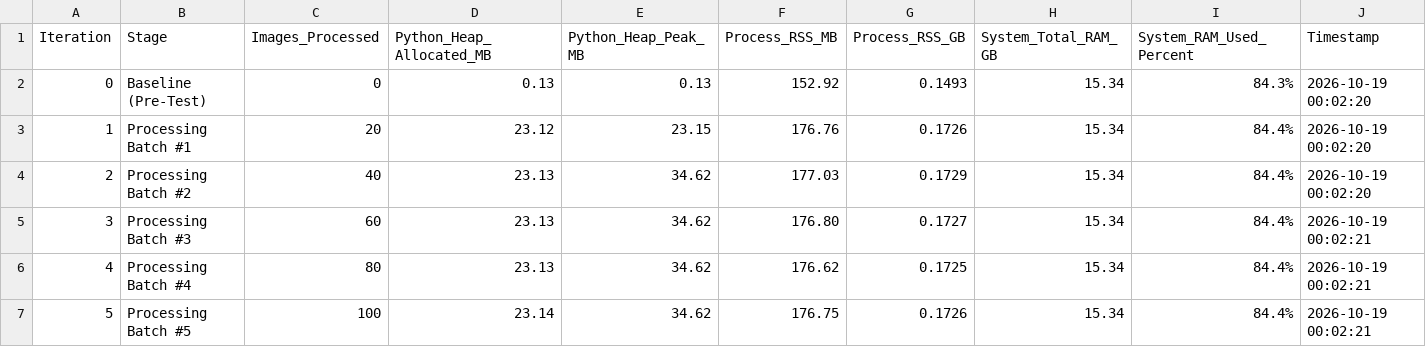
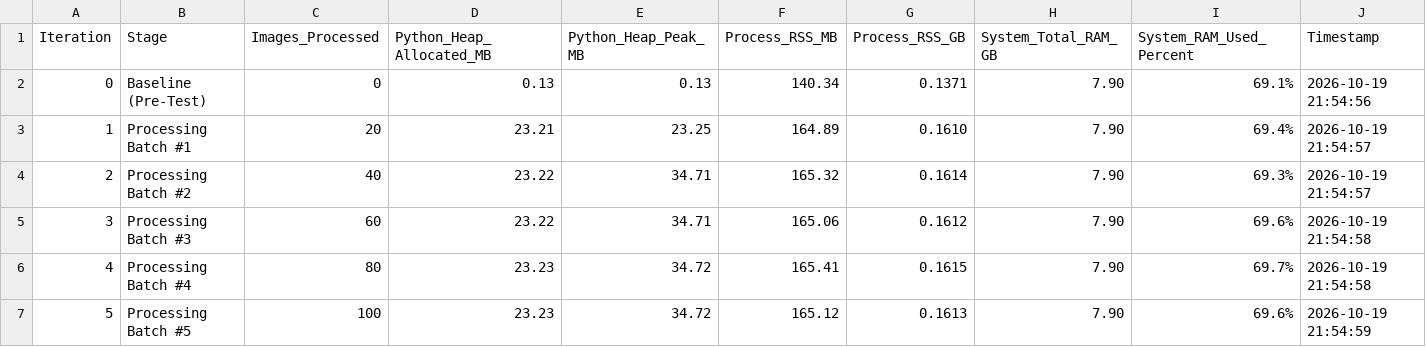
Before and after one commit to 23-79077-ui/ShrimPredict, a CSV file: test_results/raw_logs/TC_4_1_4_memory_profiling.csv, drawn as a sheet; only a part is shown; the diff covers the shown part only.

```diff
--- a/test_results/raw_logs/TC_4_1_4_memory_profiling.csv
+++ b/test_results/raw_logs/TC_4_1_4_memory_profiling.csv
@@ -1,7 +1,7 @@
 Iteration,Stage,Images_Processed,Python_Heap_Allocated_MB,Python_Heap_Peak_MB,Process_RSS_MB,Process_RSS_GB,System_Total_RAM_GB,System_RAM_Used_Percent,Timestamp
-0,Baseline (Pre-Test),0,0.13,0.13,152.92,0.1493,15.34,84.3%,2026-10-19 00:02:20
-1,Processing Batch #1,20,23.12,23.15,176.76,0.1726,15.34,84.4%,2026-10-19 00:02:20
-2,Processing Batch #2,40,23.13,34.62,177.03,0.1729,15.34,84.4%,2026-10-19 00:02:20
-3,Processing Batch #3,60,23.13,34.62,176.80,0.1727,15.34,84.4%,2026-10-19 00:02:21
-4,Processing Batch #4,80,23.13,34.62,176.62,0.1725,15.34,84.4%,2026-10-19 00:02:21
-5,Processing Batch #5,100,23.14,34.62,176.75,0.1726,15.34,84.4%,2026-10-19 00:02:21
+0,Baseline (Pre-Test),0,0.13,0.13,140.34,0.1371,7.90,69.1%,2026-10-19 21:54:56
+1,Processing Batch #1,20,23.21,23.25,164.89,0.1610,7.90,69.4%,2026-10-19 21:54:57
+2,Processing Batch #2,40,23.22,34.71,165.32,0.1614,7.90,69.3%,2026-10-19 21:54:57
+3,Processing Batch #3,60,23.22,34.71,165.06,0.1612,7.90,69.6%,2026-10-19 21:54:58
+4,Processing Batch #4,80,23.23,34.72,165.41,0.1615,7.90,69.7%,2026-10-19 21:54:58
+5,Processing Batch #5,100,23.23,34.72,165.12,0.1613,7.90,69.6%,2026-10-19 21:54:59
```
Also changed, not shown: 28 edited cells elsewhere in this file, test_results/raw_logs/TC_4_1_1_feed_monitoring_log.csv, test_results/raw_logs/TC_4_1_3_fps_and_complexity.csv, 20 other files.
